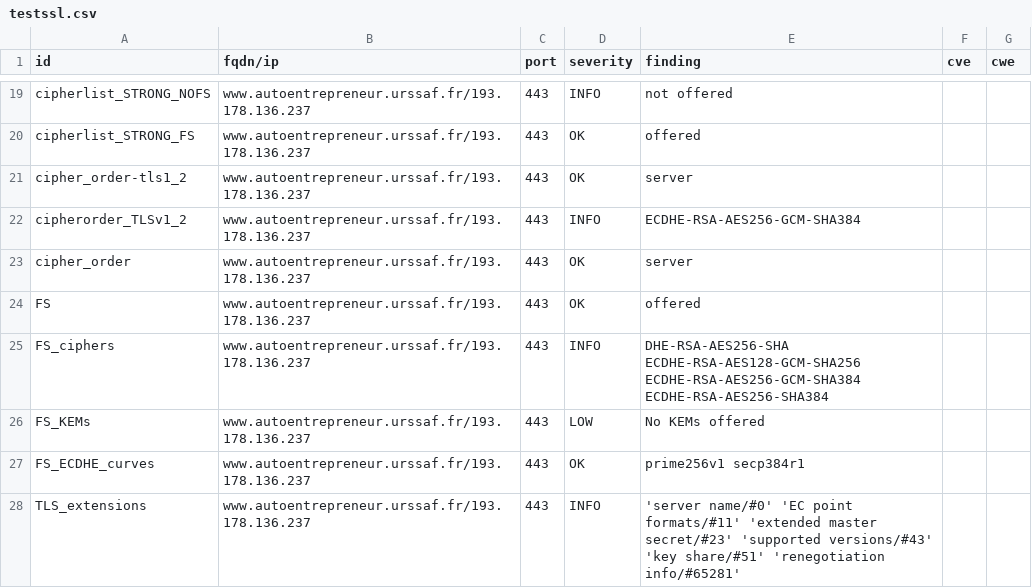
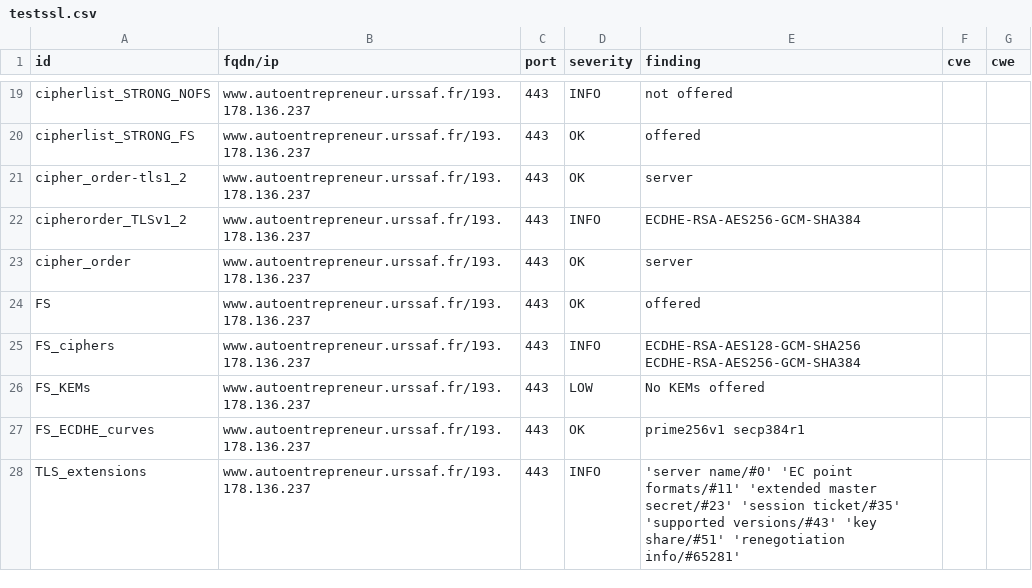
Before and after one commit to dokube/dashlord-ucn, a CSV file: results/aHR0cHM6Ly93d3cuYXV0b2VudHJlcHJlbmV1ci51cnNzYWYuZnI=/testssl.csv, drawn as a sheet; only a part is shown, gaps mark what is left out; the diff covers the shown part only.

```diff
--- a/results/aHR0cHM6Ly93d3cuYXV0b2VudHJlcHJlbmV1ci51cnNzYWYuZnI=/testssl.csv
+++ b/results/aHR0cHM6Ly93d3cuYXV0b2VudHJlcHJlbmV1ci51cnNzYWYuZnI=/testssl.csv
@@ -24,5 +24,5 @@
 "FS","www.autoentrepreneur.urssaf.fr/193.178.136.237","443","OK","offered","",""
-"FS_ciphers","www.autoentrepreneur.urssaf.fr/193.178.136.237","443","INFO","DHE-RSA-AES256-SHA ECDHE-RSA-AES128-GCM-SHA256 ECDHE-RSA-AES256-GCM-SHA384 ECDHE-RSA-AES256-SHA384","",""
+"FS_ciphers","www.autoentrepreneur.urssaf.fr/193.178.136.237","443","INFO","ECDHE-RSA-AES128-GCM-SHA256 ECDHE-RSA-AES256-GCM-SHA384","",""
 "FS_KEMs","www.autoentrepreneur.urssaf.fr/193.178.136.237","443","LOW","No KEMs offered","",""
 "FS_ECDHE_curves","www.autoentrepreneur.urssaf.fr/193.178.136.237","443","OK","prime256v1 secp384r1","",""
-"TLS_extensions","www.autoentrepreneur.urssaf.fr/193.178.136.237","443","INFO","'server name/#0' 'EC point formats/#11' 'extended master secret/#23' 'supported versions/#43' 'key share/#51' 'renegotiation info/#65281'","",""
+"TLS_extensions","www.autoentrepreneur.urssaf.fr/193.178.136.237","443","INFO","'server name/#0' 'EC point formats/#11' 'extended master secret/#23' 'session ticket/#35' 'supported versions/#43' 'key share/#51' 'renegotiation info/#65281'","",""
```
Also changed, not shown: 1 added row, 1 removed row and 11 edited cells elsewhere in this file, 9 other files.
